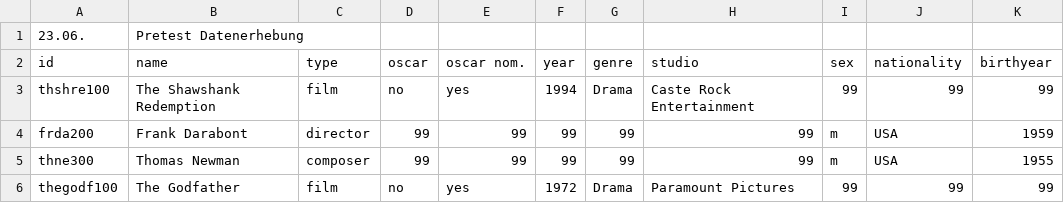
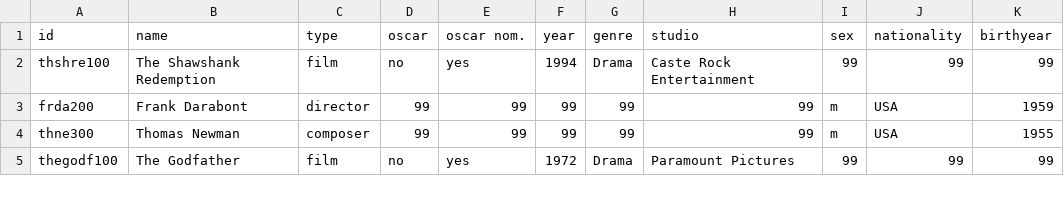
Before and after one commit to st106uni/Pretest-Netzwerkanalyse-Filmmusik-imdb, a CSV file: Filmmusik Netzwerk - Nodelist.csv, drawn as a sheet; only a part is shown; the diff names each change by its address in the sheet, - before the commit and + after, or states it on an @@ line.

Commit message:
Update Filmmusik Netzwerk - Nodelist.csv

```diff
--- a/Filmmusik Netzwerk - Nodelist.csv
+++ b/Filmmusik Netzwerk - Nodelist.csv
-row 1: 23.06. | Pretest Datenerhebung
```
